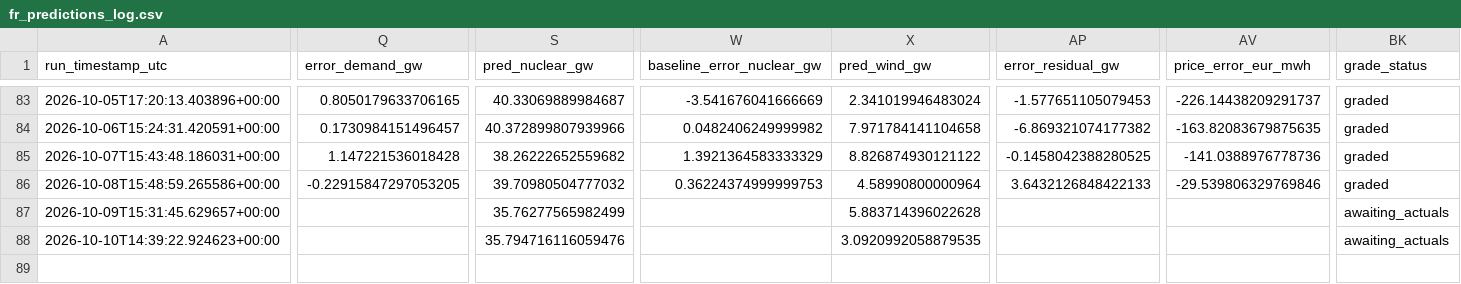
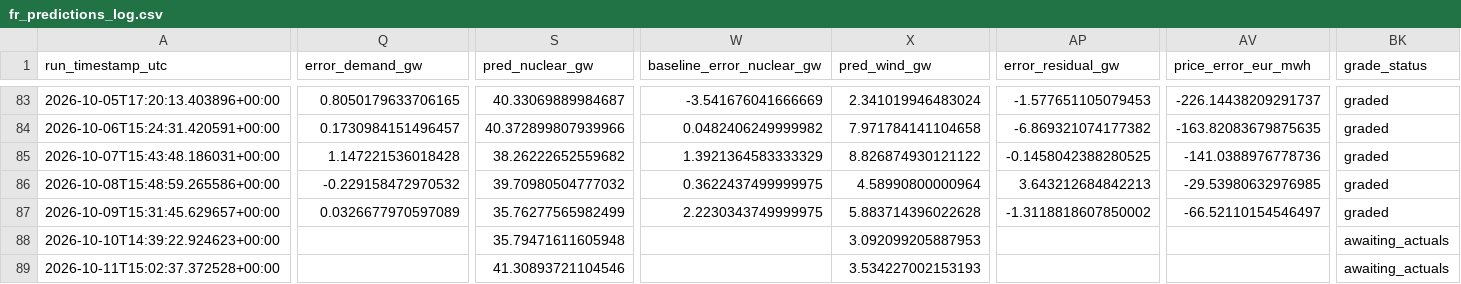
Before and after one commit to Evanssdas/France-Power-Market-Platform, a CSV file: fr_predictions_log.csv, drawn as a sheet; only a part is shown, gaps mark what is left out; rows hold the shown columns only; the diff covers the shown part only; the diff names each change by its address in the sheet, - before the commit and + after, or states it on an @@ line.

```diff
--- a/fr_predictions_log.csv
+++ b/fr_predictions_log.csv
-Q86 (error_demand_gw): -0.22915847297053205
+Q86 (error_demand_gw): -0.229158472970532
-W86 (baseline_error_nuclear_gw): 0.36224374999999753
+W86 (baseline_error_nuclear_gw): 0.3622437499999975
-AP86 (error_residual_gw): 3.6432126848422133
+AP86 (error_residual_gw): 3.643212684842213
-AV86 (price_error_eur_mwh): -29.539806329769846
+AV86 (price_error_eur_mwh): -29.53980632976985
-Q87 (error_demand_gw): (empty)
+Q87 (error_demand_gw): 0.0326677970597089
-W87 (baseline_error_nuclear_gw): (empty)
+W87 (baseline_error_nuclear_gw): 2.2230343749999975
-AP87 (error_residual_gw): (empty)
+AP87 (error_residual_gw): -1.3118818607850002
-AV87 (price_error_eur_mwh): (empty)
+AV87 (price_error_eur_mwh): -66.52110154546497
-BK87 (grade_status): awaiting_actuals
+BK87 (grade_status): graded
-S88 (pred_nuclear_gw): 35.794716116059476
+S88 (pred_nuclear_gw): 35.79471611605948
-X88 (pred_wind_gw): 3.0920992058879535
+X88 (pred_wind_gw): 3.092099205887953
+row 89: 2026-10-11T15:02:37.372528+00:00 |  | 41.30893721104546 |  | 3.534227002153193 |  |  | awaiting_actuals
```
Also changed, not shown: 22 edited cells elsewhere in this file, 2 other files.
